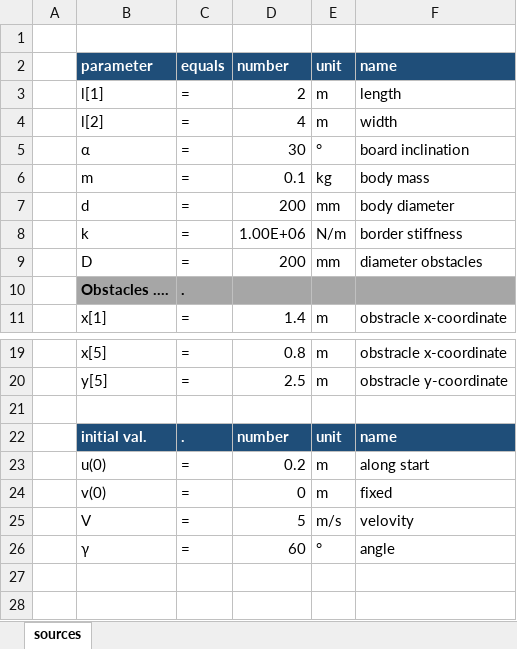
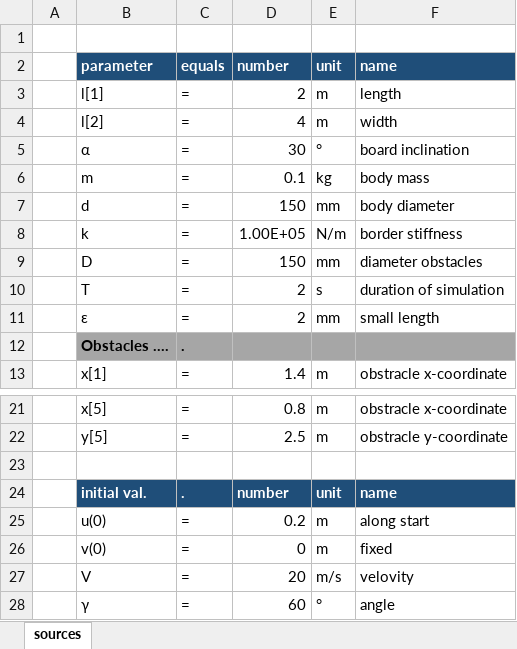
Before and after one commit to elfe-GIT/Flip, an Excel workbook: parameter.xlsx, sheet sources, drawn as a sheet; only a part is shown, gaps mark what is left out; values as stored, in another font and other column widths than the file's, no borders; addresses are those after the commit; the diff names each change by its address in the sheet, - before the commit and + after, or states it on an @@ line.

```diff
--- a/parameter.xlsx (sheet sources)
+++ b/parameter.xlsx (sheet sources)
-D7: 200
+D7: 150
-D8: 1.00E+06
+D8: 1.00E+05
-D9: 200
+D9: 150
+row 10:  | T | = | 2 | s | duration of simulation
+row 11:  | ε | = | 2 | mm | small length
-D27: 5
+D27: 20
```
Also changed, not shown: 4 other files.
